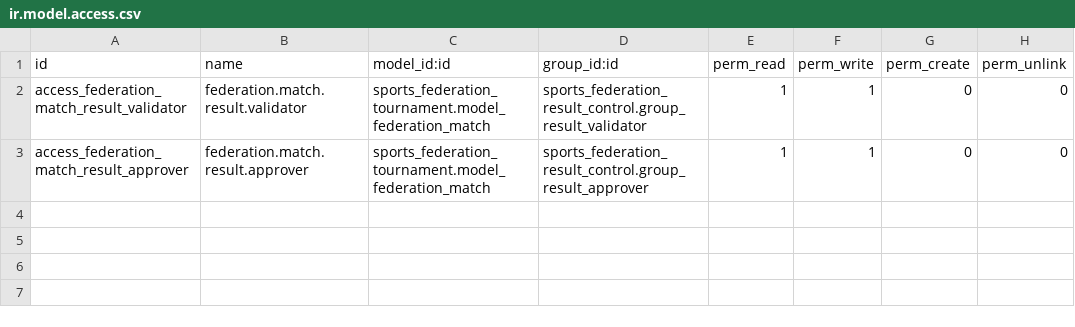
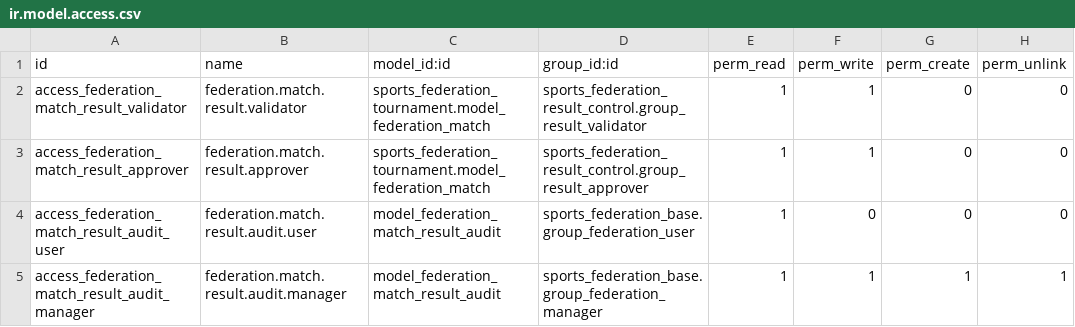
Before and after one commit to cb-96/odoo, a CSV file: sports_federation_result_control/security/ir.model.access.csv, drawn as a sheet; the diff names each change by its address in the sheet, - before the commit and + after, or states it on an @@ line.

```diff
--- a/sports_federation_result_control/security/ir.model.access.csv
+++ b/sports_federation_result_control/security/ir.model.access.csv
+row 4: access_federation_match_result_audit_user | federation.match.result.audit.user | model_federation_match_result_audit | sports_federation_base.group_federation_user | 1 | 0 | 0 | 0
+row 5: access_federation_match_result_audit_manager | federation.match.result.audit.manager | model_federation_match_result_audit | sports_federation_base.group_federation_manager | 1 | 1 | 1 | 1
```
Also changed, not shown: sports_federation_portal/security/ir.model.access.csv, sports_federation_rosters/security/ir.model.access.csv, 29 other files.
